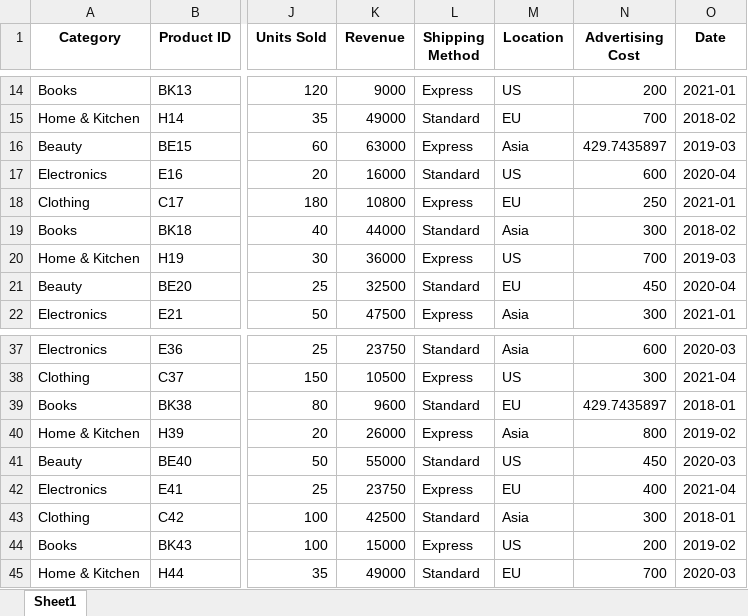
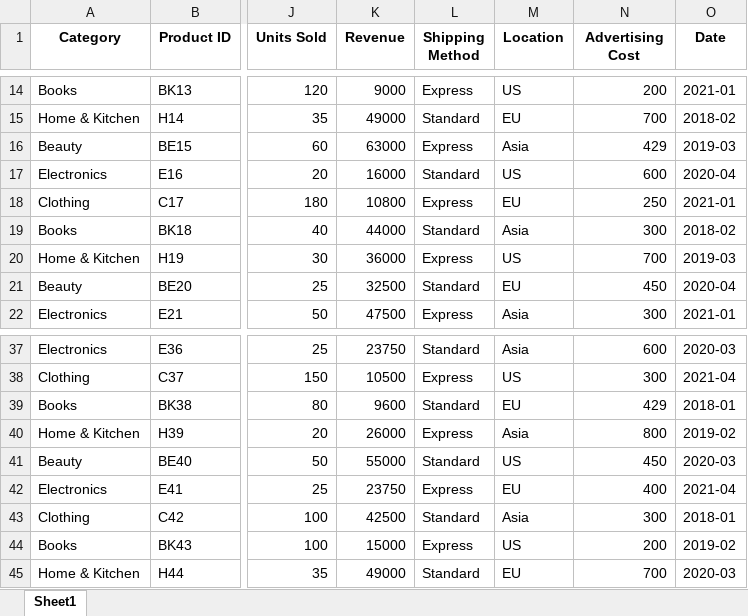
Before and after one commit to datpetr/amazon_products, an Excel workbook: data_cleaning/data/filtered/filtered_amazon.xlsx, sheet Sheet1, drawn as a sheet; only a part is shown, gaps mark what is left out; values as stored, in another font and other column widths than the file's, no borders; the diff names each change by its address in the sheet, - before the commit and + after, or states it on an @@ line.

```diff
--- a/data_cleaning/data/filtered/filtered_amazon.xlsx (sheet Sheet1)
+++ b/data_cleaning/data/filtered/filtered_amazon.xlsx (sheet Sheet1)
-N16 (Advertising Cost): 429.7435897
+N16 (Advertising Cost): 429
-N39 (Advertising Cost): 429.7435897
+N39 (Advertising Cost): 429
```
Also changed, not shown: 2 other files.
